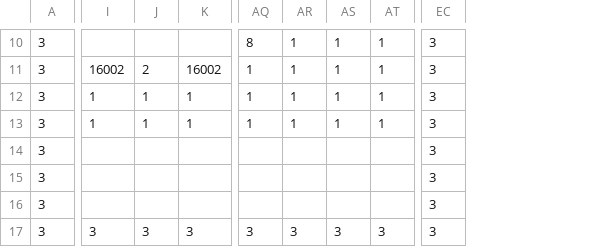
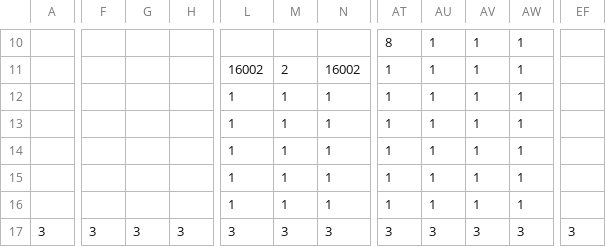
Before and after one commit to meganeroppy/R.I.P_repo, a CSV file: Assets/Resource/data_stage_tutorial.csv, drawn as a sheet; only a part is shown, gaps mark what is left out; removed rows and columns are numbered as before the commit, all else as after; rows hold the shown columns only; the diff covers the shown part only; the diff names each change by its address in the sheet, - before the commit and + after, or states it on an @@ line.

```diff
--- a/Assets/Resource/data_stage_tutorial.csv
+++ b/Assets/Resource/data_stage_tutorial.csv
-column A, rows 10-14: all 3; rows 16-17: 3 | 3
+column A, row 17: 3
+column F, row 17: 3
+column G, row 17: 3
+column H, row 17: 3
-column EC, rows 10-14: all 3; rows 16-17: 3 | 3
+column EF, row 17: 3
-L14: (empty)
+L14: 1
-M14: (empty)
+M14: 1
-N14: (empty)
+N14: 1
-AT14: (empty)
+AT14: 1
-AU14: (empty)
+AU14: 1
-AV14: (empty)
+AV14: 1
-AW14: (empty)
+AW14: 1
-row 15: 3 |  |  |  |  |  |  |  | 3
-L15: (empty)
+L15: 1
-M15: (empty)
+M15: 1
-N15: (empty)
+N15: 1
-AT15: (empty)
+AT15: 1
-AU15: (empty)
+AU15: 1
-AV15: (empty)
+AV15: 1
-AW15: (empty)
+AW15: 1
+row 16:  |  |  |  | 1 | 1 | 1 | 1 | 1 | 1 | 1
```
Also changed, not shown: 50 edited cells elsewhere in this file, Assets/Resource/data_stage1.csv, Assets/Resource/data_stage2.csv, 55 other files.
